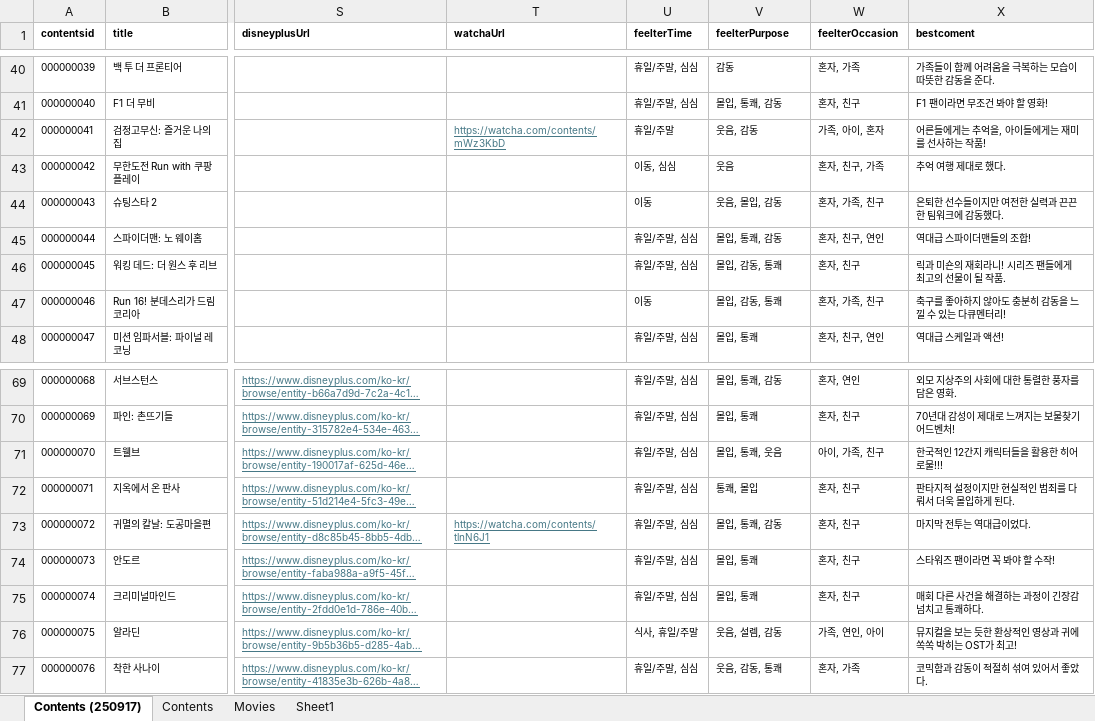
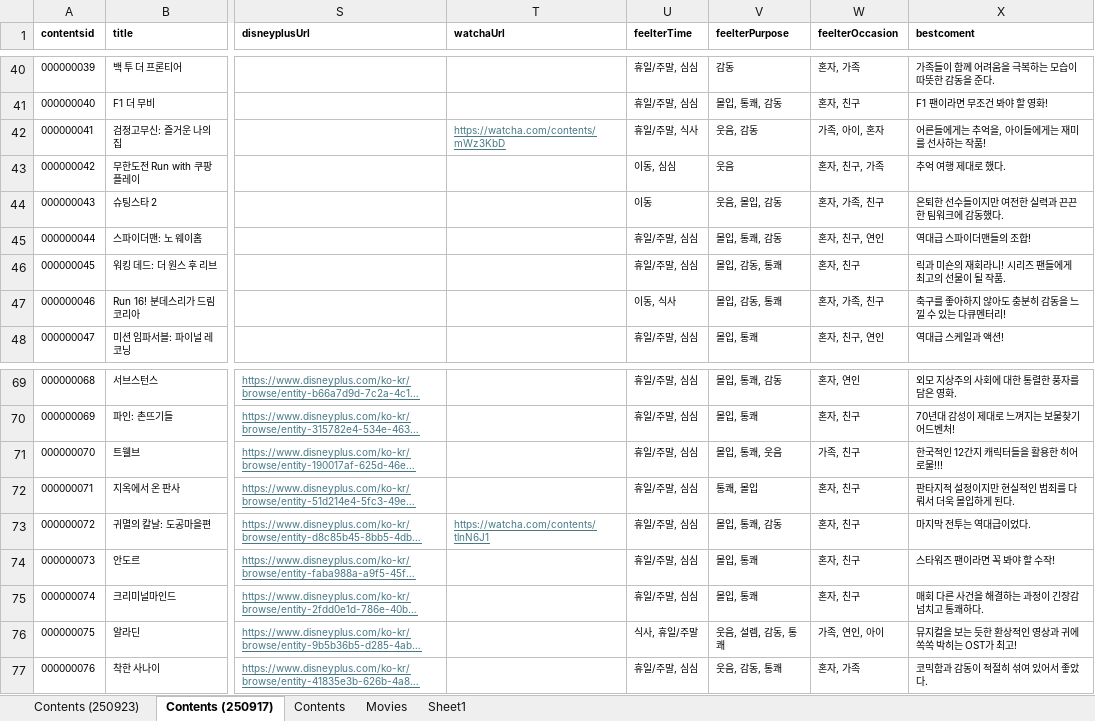
Before and after one commit to oz-iiii/feelter-back, an Excel workbook: app/api/seed-contents/data.xlsx, sheet Contents (250917), drawn as a sheet; only a part is shown, gaps mark what is left out; long unchanged cells end in …; values as stored, in another font and other column widths than the file's, no borders; the diff covers the shown part only; the diff names each change by its address in the sheet, - before the commit and + after, or states it on an @@ line.

```diff
--- a/app/api/seed-contents/data.xlsx (sheet Contents (250917))
+++ b/app/api/seed-contents/data.xlsx (sheet Contents (250917))
+sheet tab: Contents (250923)
-U42 (feelterTime): 휴일/주말
+U42 (feelterTime): 휴일/주말, 식사
-U47 (feelterTime): 이동
+U47 (feelterTime): 이동, 식사
-W71 (feelterOccasion): 아이, 가족, 친구
+W71 (feelterOccasion): 가족, 친구
-V76 (feelterPurpose): 웃음, 설렘, 감동
+V76 (feelterPurpose): 웃음, 설렘, 감동, 통쾌
```
Also changed, not shown: 10 edited cells elsewhere in this sheet, sheet Contents, hidden cells, 2 other files.
